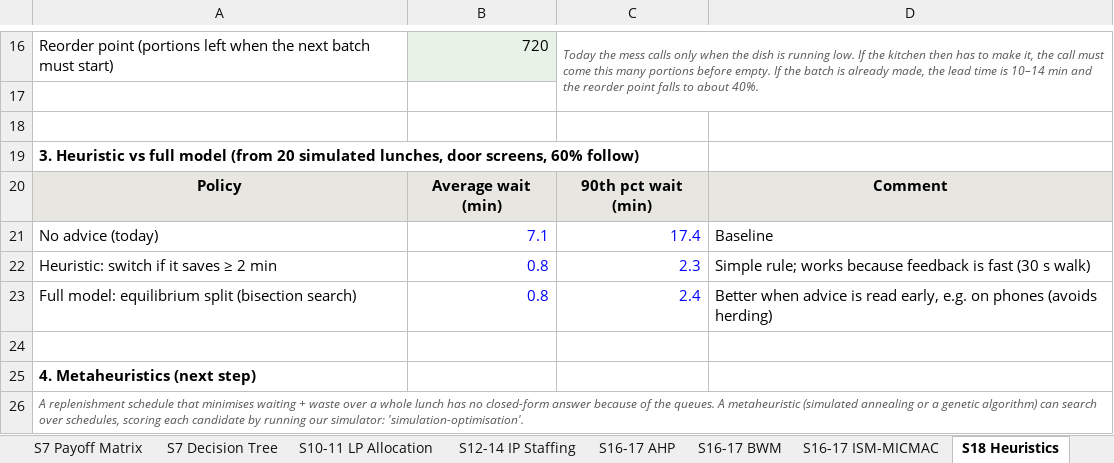
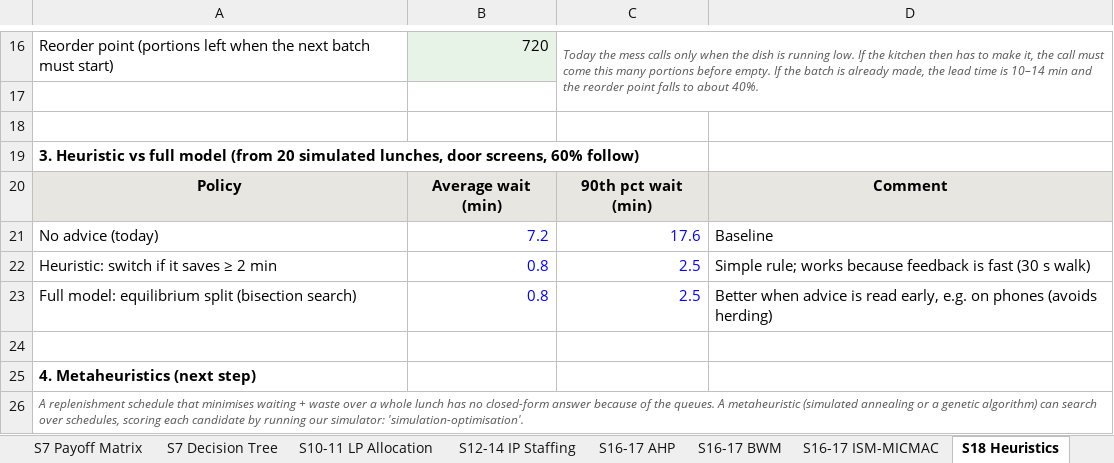
Before and after one commit to mrnotamazing/SmartScan_Mess, an Excel workbook: docs/MDS_Decision_Workbook.xlsx, sheet S18 Heuristics, drawn as a sheet; only a part is shown, gaps mark what is left out; values as stored, in another font and other column widths than the file's, no borders; the diff names each change by its address in the sheet, - before the commit and + after, or states it on an @@ line.

```diff
--- a/docs/MDS_Decision_Workbook.xlsx (sheet S18 Heuristics)
+++ b/docs/MDS_Decision_Workbook.xlsx (sheet S18 Heuristics)
-B21: 7.1
+B21: 7.2
-C21: 17.4
+C21: 17.6
-C22: 2.3
+C22: 2.5
-C23: 2.4
+C23: 2.5
```
Also changed, not shown: sheet Simulation Results, sheet S7 Payoff Matrix, sheet Inputs, sheet Start Here, sheet S16-17 AHP, charts or pictures, 4 other files.
